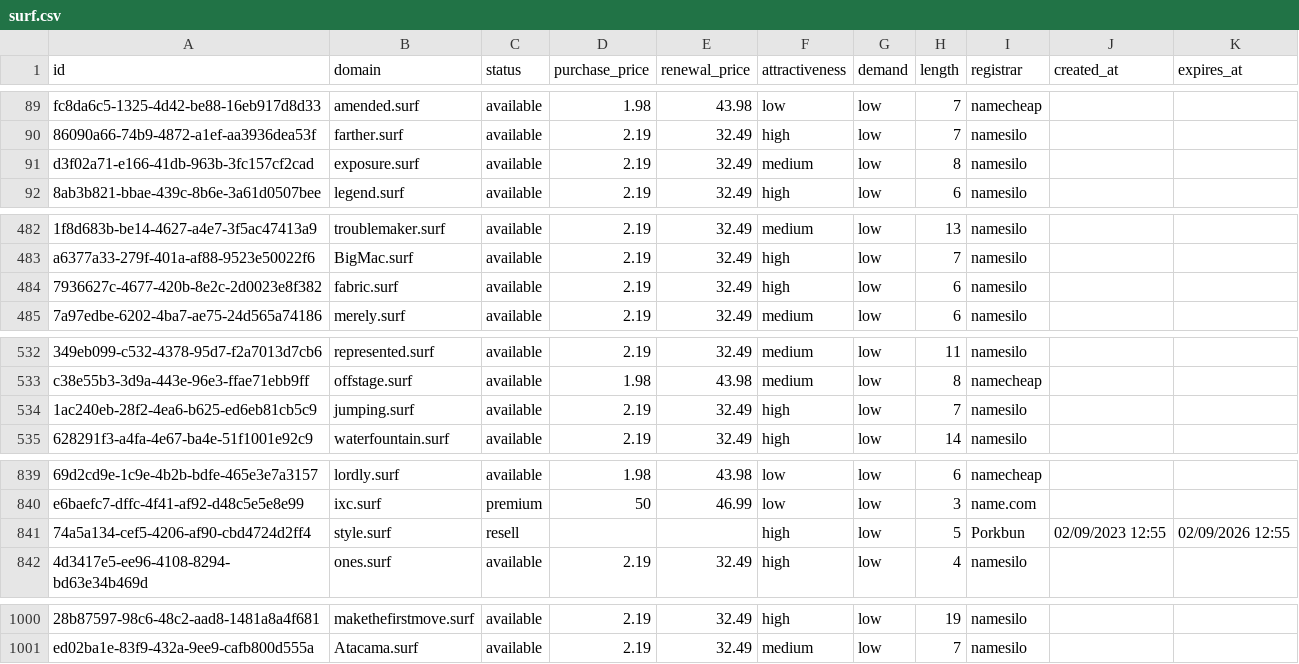
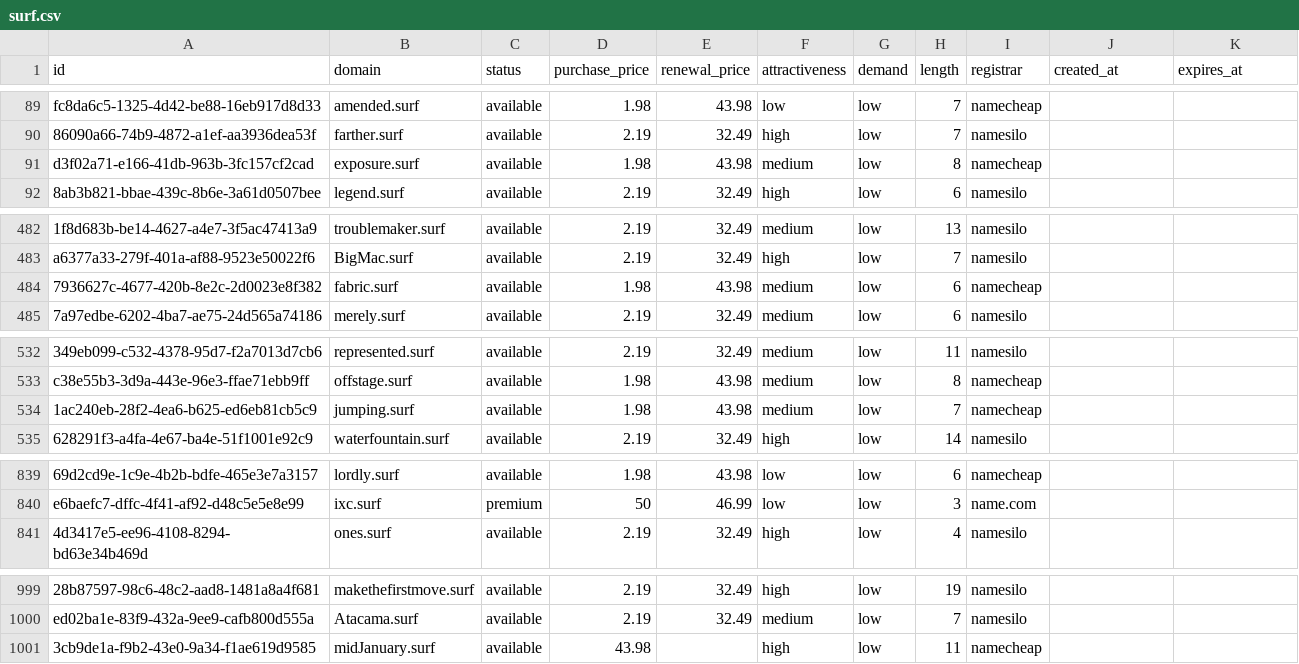
Before and after one commit to UniqueDomains/surf-oneword-domains, a CSV file: surf.csv, drawn as a sheet; only a part is shown, gaps mark what is left out; removed rows and columns are numbered as before the commit, all else as after; the diff covers the shown part only; the diff names each change by its address in the sheet, - before the commit and + after, or states it on an @@ line.

Commit message:
Domains update

```diff
--- a/surf.csv
+++ b/surf.csv
-D91 (purchase_price): 2.19
+D91 (purchase_price): 1.98
-E91 (renewal_price): 32.49
+E91 (renewal_price): 43.98
-I91 (registrar): namesilo
+I91 (registrar): namecheap
-D484 (purchase_price): 2.19
+D484 (purchase_price): 1.98
-E484 (renewal_price): 32.49
+E484 (renewal_price): 43.98
-F484 (attractiveness): high
+F484 (attractiveness): medium
-I484 (registrar): namesilo
+I484 (registrar): namecheap
-D534 (purchase_price): 2.19
+D534 (purchase_price): 1.98
-E534 (renewal_price): 32.49
+E534 (renewal_price): 43.98
-F534 (attractiveness): high
+F534 (attractiveness): medium
-I534 (registrar): namesilo
+I534 (registrar): namecheap
-row 841: 74a5a134-cef5-4206-af90-cbd4724d2ff4 | style.surf | resell |  |  | high | low | 5 | Porkbun | 02/09/2023 12:55 | 02/09/2026 12:55
+row 1001: 3cb9de1a-f9b2-43e0-9a34-f1ae619d9585 | midJanuary.surf | available | 43.98 |  | high | low | 11 | namecheap
```
Also changed, not shown: 2 edited cells elsewhere in this file, 4 other files.
